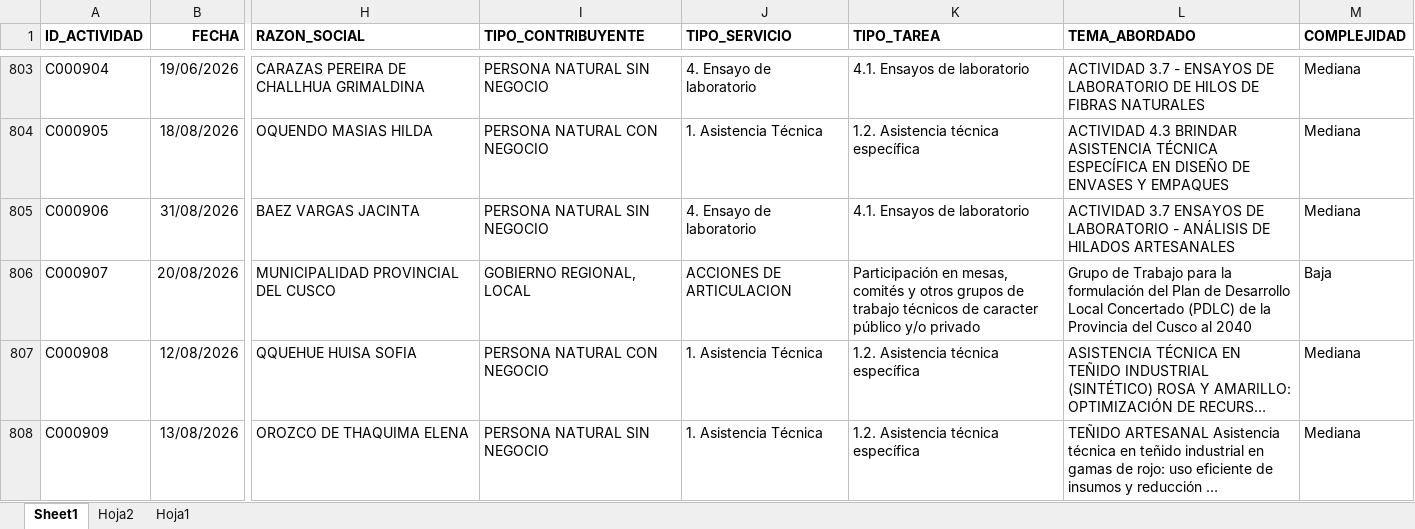
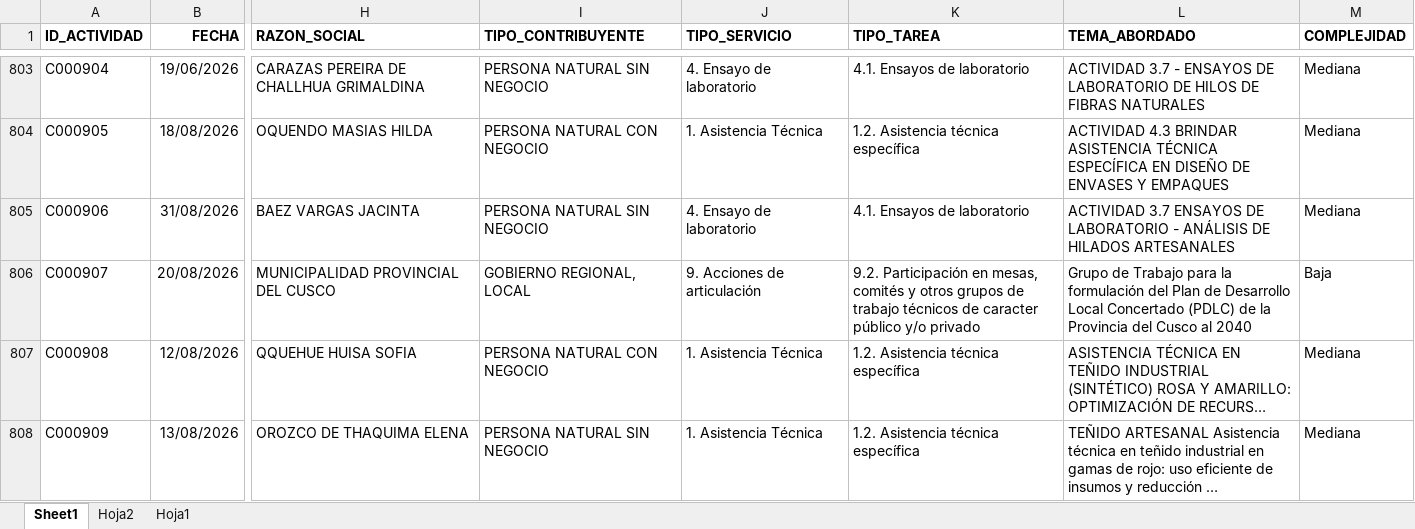
Before and after one commit to Citedev206/Insights_POI, an Excel workbook: data/ejecucion.xlsx, sheet Sheet1, drawn as a sheet; only a part is shown, gaps mark what is left out; long unchanged cells end in …; values as stored, in another font and other column widths than the file's, no borders; the diff names each change by its address in the sheet, - before the commit and + after, or states it on an @@ line.

Commit message:
update

```diff
--- a/data/ejecucion.xlsx (sheet Sheet1)
+++ b/data/ejecucion.xlsx (sheet Sheet1)
-J806 (TIPO_SERVICIO): ACCIONES DE ARTICULACION
+J806 (TIPO_SERVICIO): 9. Acciones de articulación
-K806 (TIPO_TAREA): Participación en…
+K806 (TIPO_TAREA): 9.2. Participación en…
```
